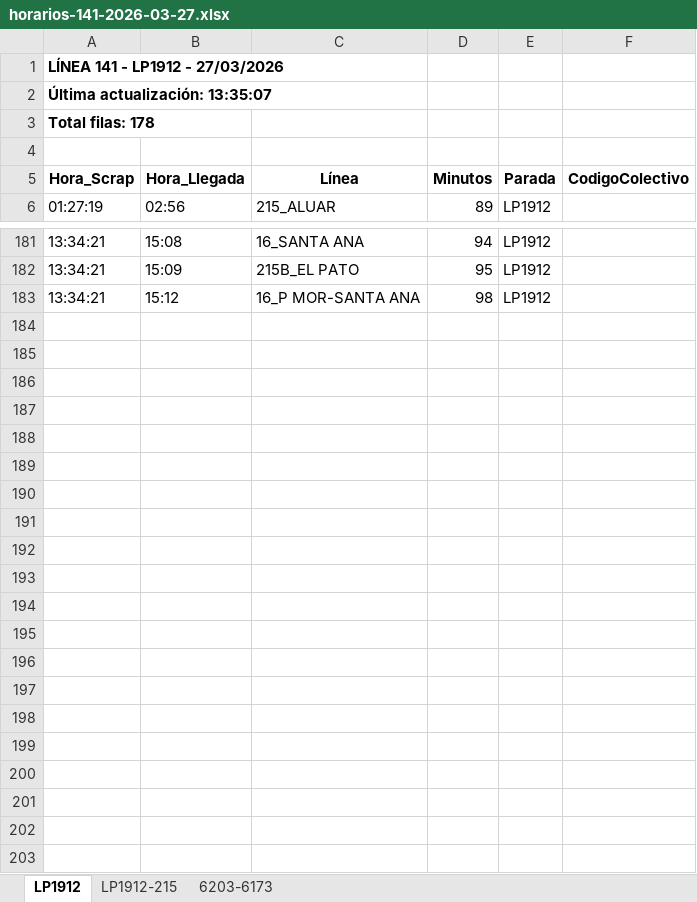
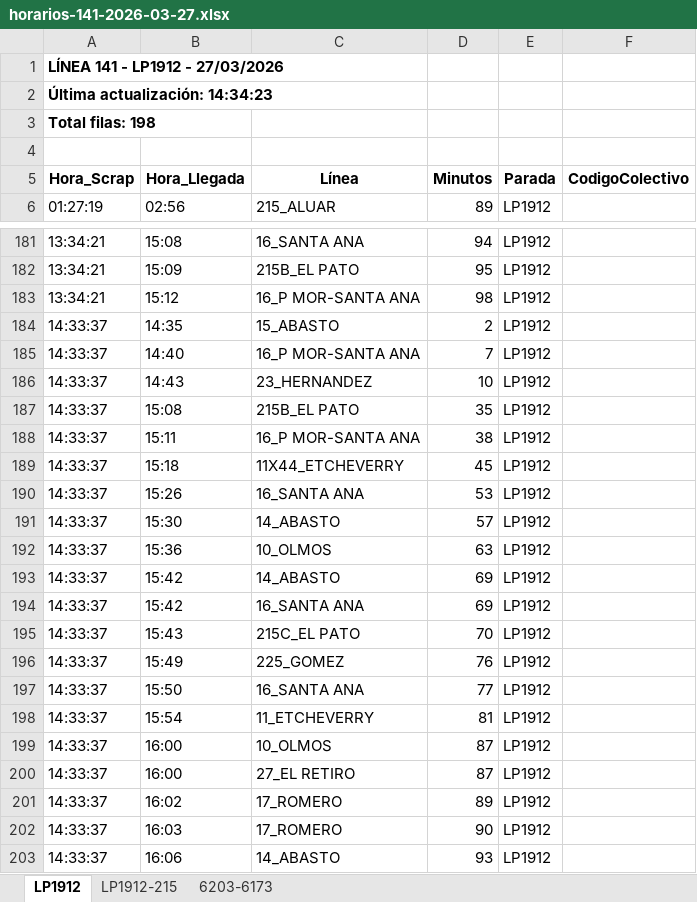
Before and after one commit to palomac00/recolector-colectivos, an Excel workbook: data/horarios-141-2026-03-27.xlsx, sheet LP1912, drawn as a sheet; only a part is shown, gaps mark what is left out; values as stored, in another font and other column widths than the file's, no borders; the diff names each change by its address in the sheet, - before the commit and + after, or states it on an @@ line.

```diff
--- a/data/horarios-141-2026-03-27.xlsx (sheet LP1912)
+++ b/data/horarios-141-2026-03-27.xlsx (sheet LP1912)
-A2 (Hora_Scrap): Última actualización: 13:35:07
+A2 (Hora_Scrap): Última actualización: 14:34:23
-A3 (Hora_Scrap): Total filas: 178
+A3 (Hora_Scrap): Total filas: 198
+row 184: 14:33:37 | 14:35 | 15_ABASTO | 2 | LP1912
+row 185: 14:33:37 | 14:40 | 16_P MOR-SANTA ANA | 7 | LP1912
+row 186: 14:33:37 | 14:43 | 23_HERNANDEZ | 10 | LP1912
+row 187: 14:33:37 | 15:08 | 215B_EL PATO | 35 | LP1912
+row 188: 14:33:37 | 15:11 | 16_P MOR-SANTA ANA | 38 | LP1912
+row 189: 14:33:37 | 15:18 | 11X44_ETCHEVERRY | 45 | LP1912
+row 190: 14:33:37 | 15:26 | 16_SANTA ANA | 53 | LP1912
+row 191: 14:33:37 | 15:30 | 14_ABASTO | 57 | LP1912
+row 192: 14:33:37 | 15:36 | 10_OLMOS | 63 | LP1912
+row 193: 14:33:37 | 15:42 | 14_ABASTO | 69 | LP1912
+row 194: 14:33:37 | 15:42 | 16_SANTA ANA | 69 | LP1912
+row 195: 14:33:37 | 15:43 | 215C_EL PATO | 70 | LP1912
+row 196: 14:33:37 | 15:49 | 225_GOMEZ | 76 | LP1912
+row 197: 14:33:37 | 15:50 | 16_SANTA ANA | 77 | LP1912
+row 198: 14:33:37 | 15:54 | 11_ETCHEVERRY | 81 | LP1912
+row 199: 14:33:37 | 16:00 | 10_OLMOS | 87 | LP1912
+row 200: 14:33:37 | 16:00 | 27_EL RETIRO | 87 | LP1912
+row 201: 14:33:37 | 16:02 | 17_ROMERO | 89 | LP1912
+row 202: 14:33:37 | 16:03 | 17_ROMERO | 90 | LP1912
+row 203: 14:33:37 | 16:06 | 14_ABASTO | 93 | LP1912
```
Also changed, not shown: sheet LP1912-215, sheet 6203-6173, 2 other files.
